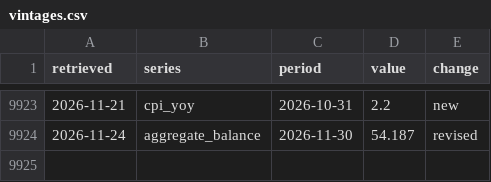
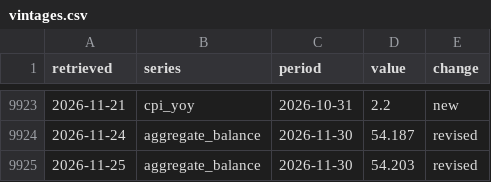
Before and after one commit to keithtang2025/Hk-Credit-Macro-Dashboard, a CSV file: data/history/vintages.csv, drawn as a sheet; only a part is shown, gaps mark what is left out; the diff names each change by its address in the sheet, - before the commit and + after, or states it on an @@ line.

```diff
--- a/data/history/vintages.csv
+++ b/data/history/vintages.csv
+row 9925: 2026-11-25 | aggregate_balance | 2026-11-30 | 54.203 | revised
```
Also changed, not shown: data/history/refresh_log.csv, 2 other files.
